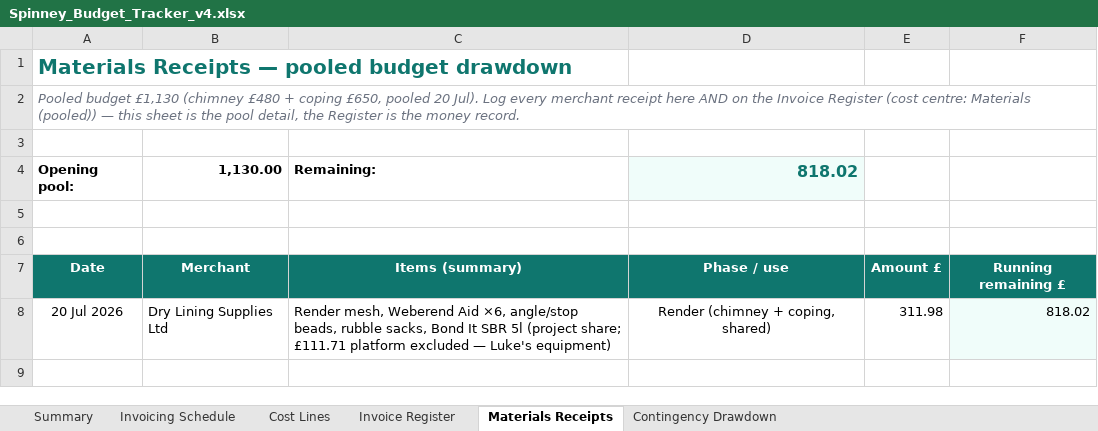
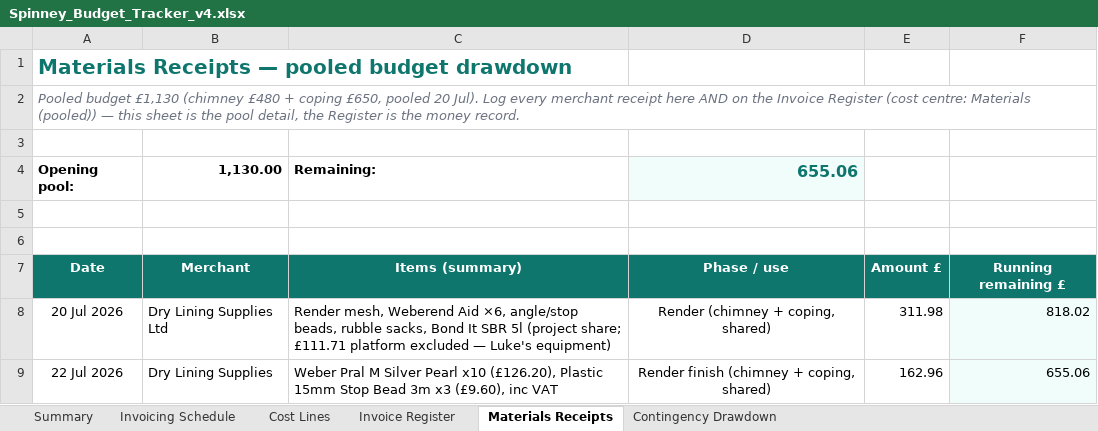
Before and after one commit to R-S-Bishop/spinney, an Excel workbook: files/Spinney_Budget_Tracker_v4.xlsx, sheet Materials Receipts, drawn as a sheet; values as stored, in another font and other column widths than the file's, no borders; the diff names each change by its address in the sheet, - before the commit and + after, or states it on an @@ line.

```diff
--- a/files/Spinney_Budget_Tracker_v4.xlsx (sheet Materials Receipts)
+++ b/files/Spinney_Budget_Tracker_v4.xlsx (sheet Materials Receipts)
-D4: 818.02
+D4: 655.06
+row 9: 22 Jul 2026 | Dry Lining Supplies | Weber Pral M Silver Pearl x10 (£126.20), Plastic 15mm Stop Bead 3m x3 (£9.60), inc VAT | Render finish (chimney + coping, shared) | 162.96 | 655.06
```
Also changed, not shown: sheet Invoice Register, sheet Summary, sheet Invoicing Schedule, sheet Cost Lines, 3 other files.
